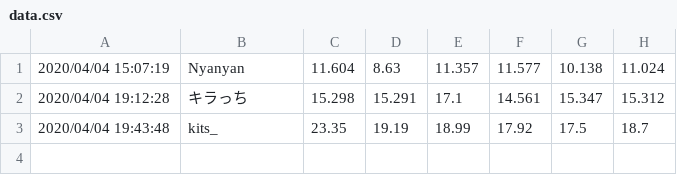
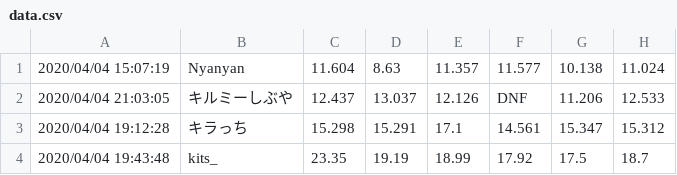
Before and after one commit to Nyanyan/nyancontest, a CSV file: Clock/data.csv, drawn as a sheet; the diff names each change by its address in the sheet, - before the commit and + after, or states it on an @@ line.

Commit message:
updated data

```diff
--- a/Clock/data.csv
+++ b/Clock/data.csv
+row 2: 2020/04/04 21:03:05 | キルミーしぶや | 12.437 | 13.037 | 12.126 | DNF | 11.206 | 12.533
```
